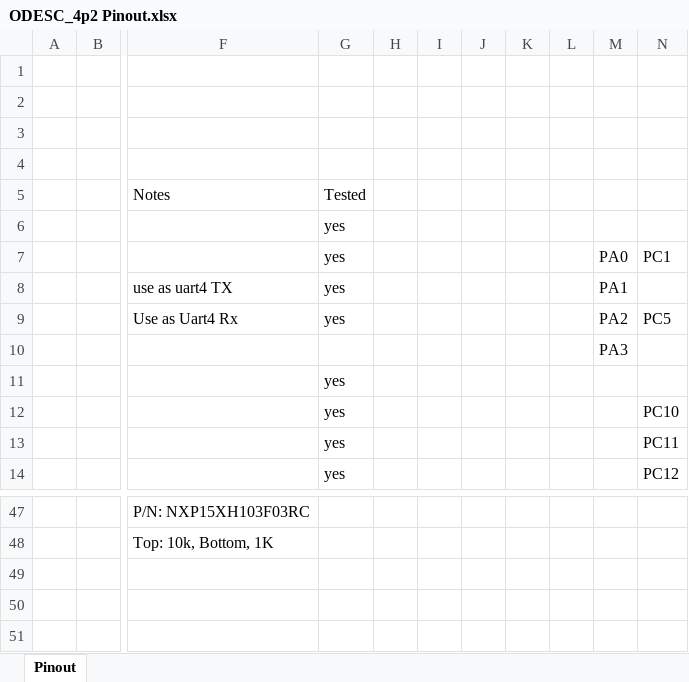
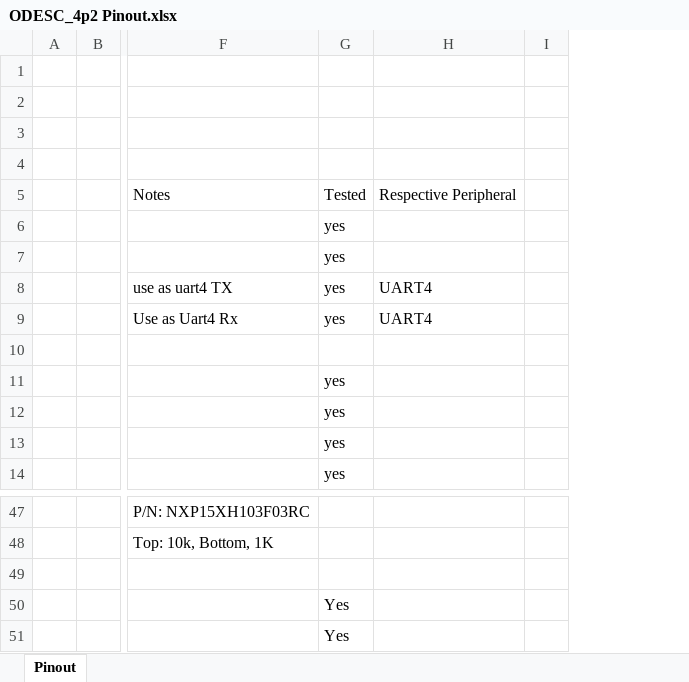
Before and after one commit to RickyRoesay/Furuta-Pendulum, an Excel workbook: documentation/odesc 4p2 documentation/ODESC_4p2 Pinout.xlsx, sheet Pinout, drawn as a sheet; only a part is shown, gaps mark what is left out; values as stored, in another font and other column widths than the file's, no borders; removed rows and columns are numbered as before the commit, all else as after; the diff covers the shown part only; the diff names each change by its address in the sheet, - before the commit and + after, or states it on an @@ line.

```diff
--- a/documentation/odesc 4p2 documentation/ODESC_4p2 Pinout.xlsx (sheet Pinout)
+++ b/documentation/odesc 4p2 documentation/ODESC_4p2 Pinout.xlsx (sheet Pinout)
+column H, rows 5-9: Respective Peripheral |  |  | UART4 | UART4
-column I, empty
-column J, empty
-column K, empty
-column L, empty
-column M, rows 7-10: PA0 | PA1 | PA2 | PA3
-column N, rows 7-14: PC1 |  | PC5 |  |  | PC10 | PC11 | PC12
-G50:G51: (empty)
+G50:G51: Yes
```
Also changed, not shown: 2 added rows, 2 removed rows, 22 edited cells and merged cells elsewhere in this sheet, 9 other files.
